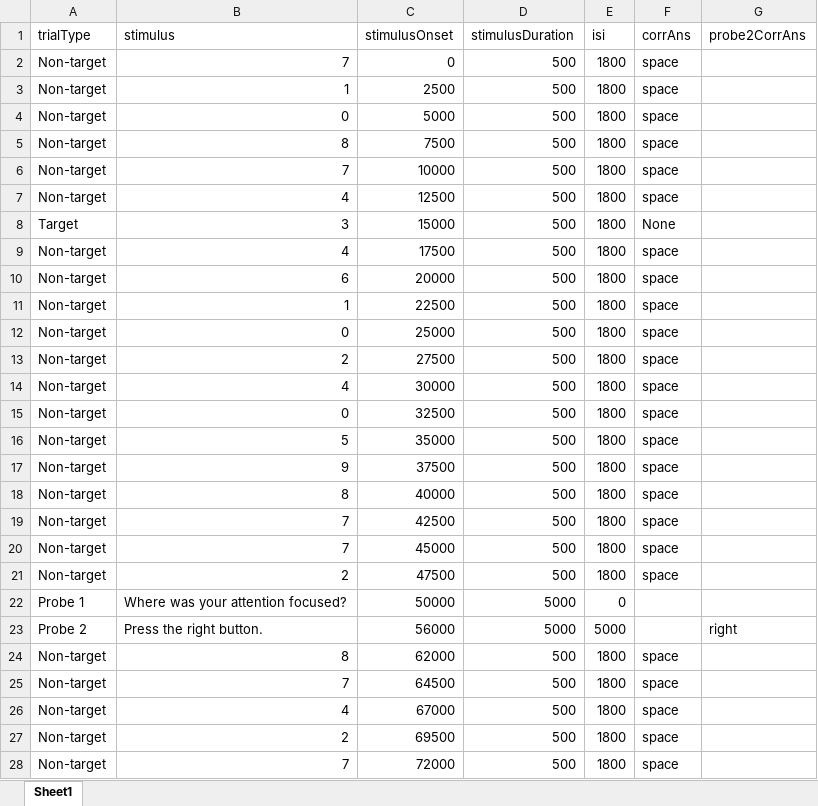
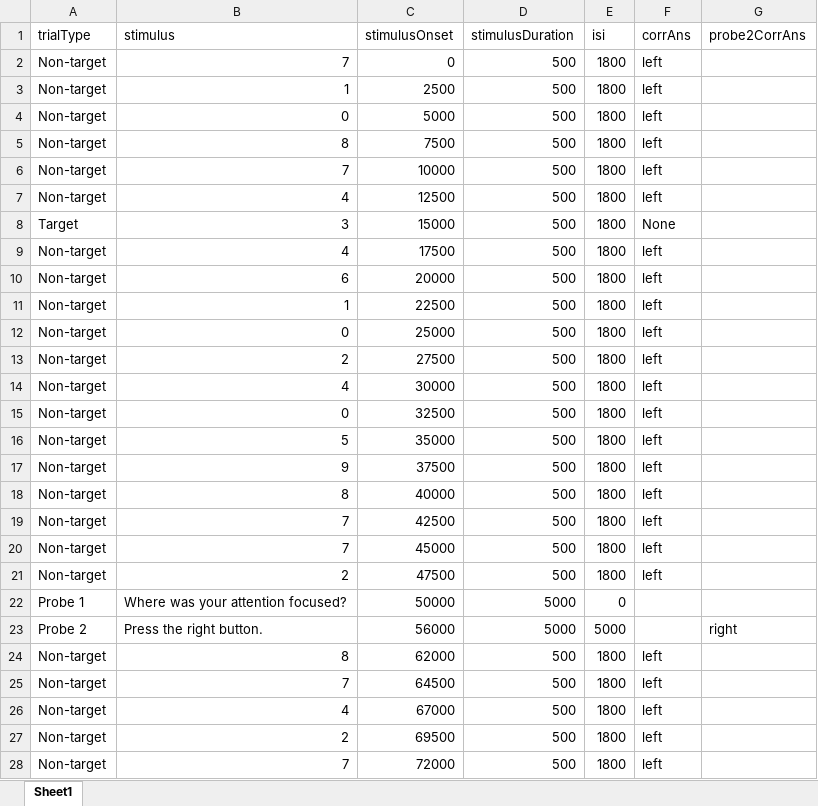
Before and after one commit to nicholascdunn/sart-tp, an Excel workbook: CDSImagingPilotProtocol_TimingsBlock4.xlsx, sheet Sheet1, drawn as a sheet; only a part is shown; values as stored, in another font and other column widths than the file's, no borders; the diff covers the shown part only; the diff names each change by its address in the sheet, - before the commit and + after, or states it on an @@ line.

```diff
--- a/CDSImagingPilotProtocol_TimingsBlock4.xlsx (sheet Sheet1)
+++ b/CDSImagingPilotProtocol_TimingsBlock4.xlsx (sheet Sheet1)
-F2:F7 (corrAns): space
+F2:F7 (corrAns): left
-F9:F21 (corrAns): space
+F9:F21 (corrAns): left
-F24:F28 (corrAns): space
+F24:F28 (corrAns): left
```
Also changed, not shown: 273 edited cells elsewhere in this sheet, CDSImagingPilotProtocol_TimingsBlock1.xlsx, CDSImagingPilotProtocol_TimingsBlock2.xlsx, 4 other files.
